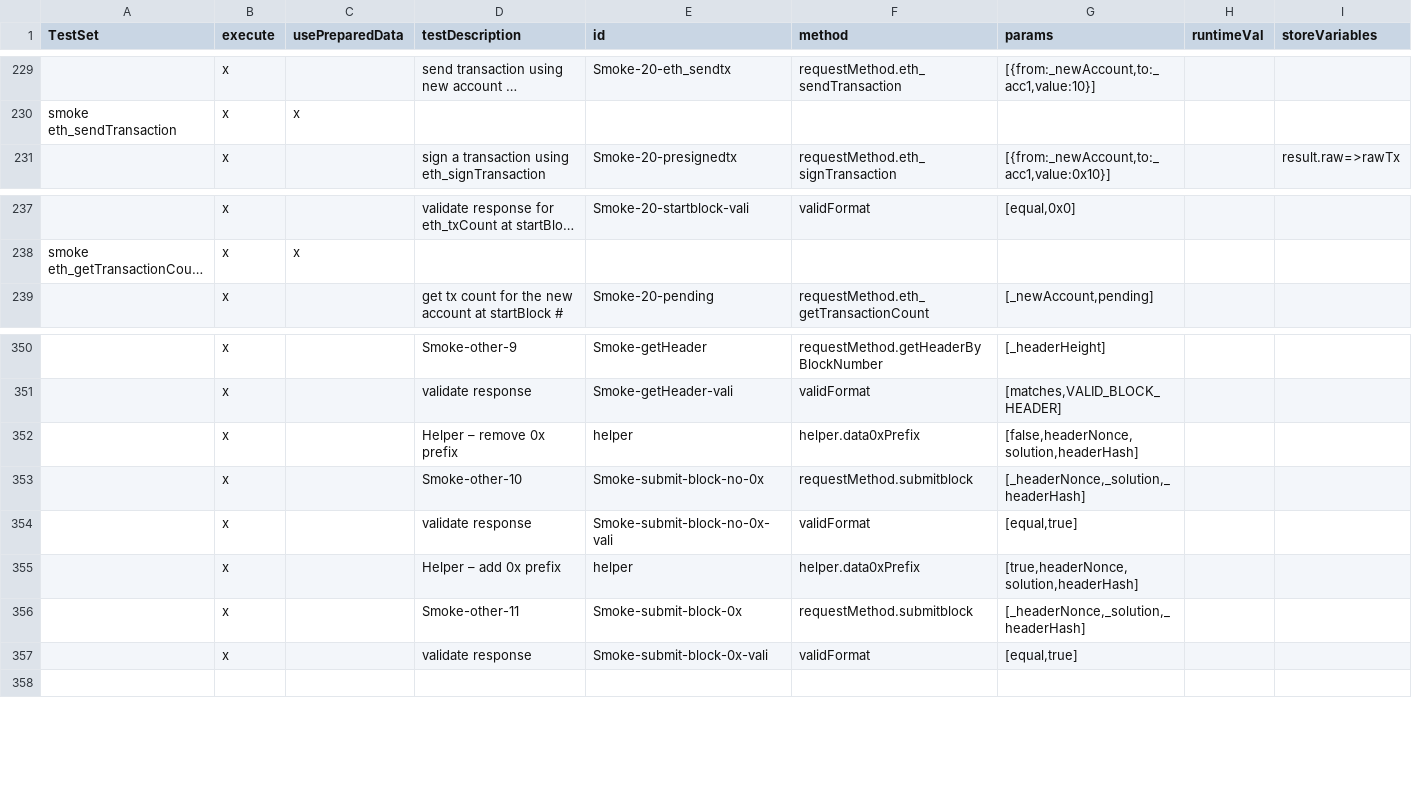
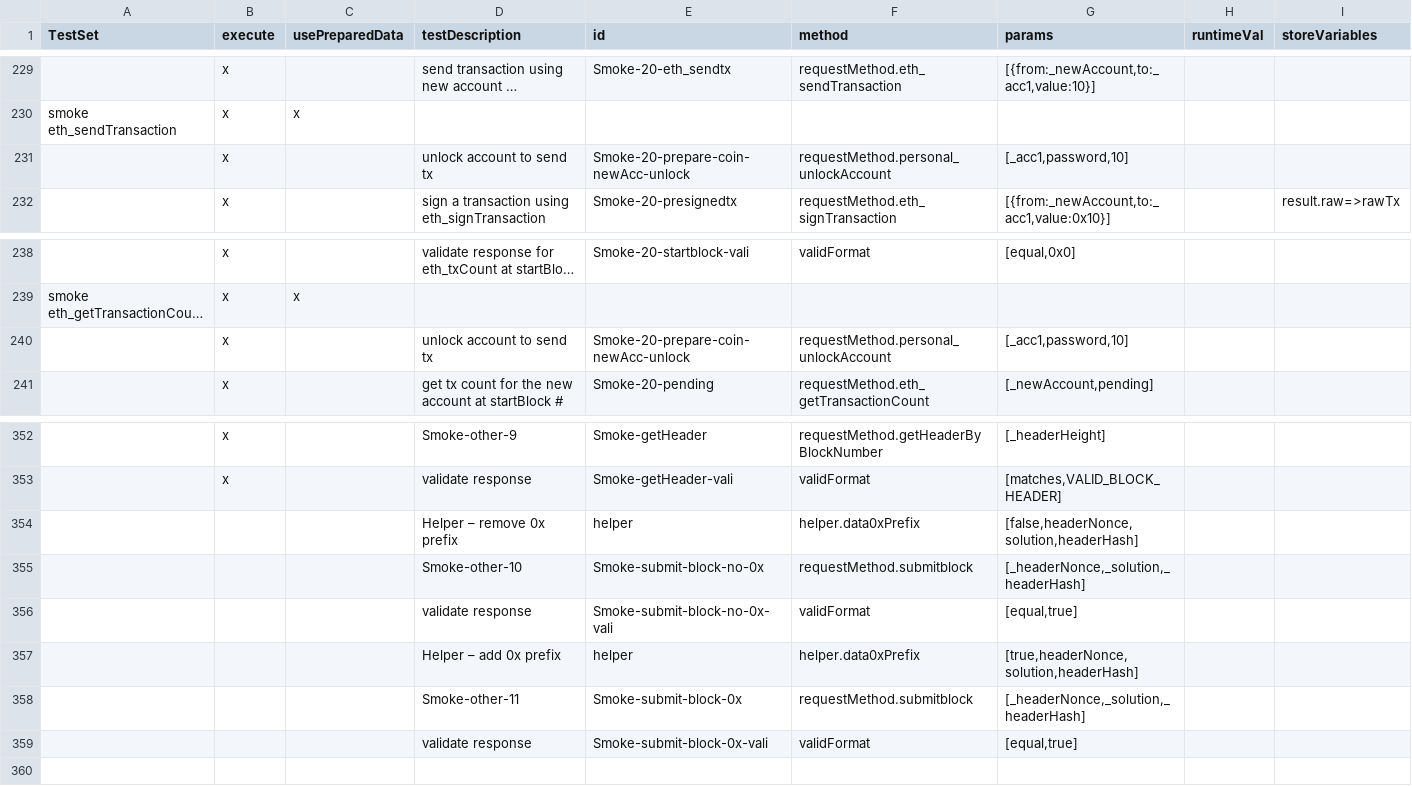
Before and after one commit to makkii-dev/qa-rpc, a TSV file: test_cases/smoke-test.tsv, drawn as a sheet; only a part is shown, gaps mark what is left out; long unchanged cells end in …; addresses are those after the commit; rows hold the shown columns only; the diff names each change by its address in the sheet, - before the commit and + after, or states it on an @@ line.

Commit message:
adjust testcase for ci

```diff
--- a/test_cases/smoke-test.tsv
+++ b/test_cases/smoke-test.tsv
+row 231:  | x |  | unlock account to send tx | Smoke-20-prepare-coin-newAcc-unlock | requestMethod.personal_unlockAccount | [_acc1,password,10]
+row 240:  | x |  | unlock account to send tx | Smoke-20-prepare-coin-newAcc-unlock | requestMethod.personal_unlockAccount | [_acc1,password,10]
-B354:B359 (execute): x
+B354:B359 (execute): (empty)
```
